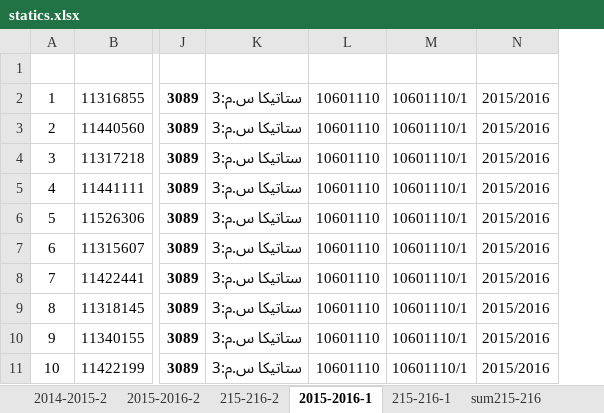
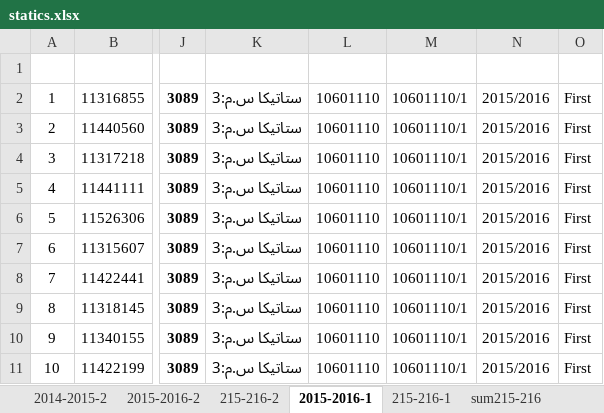
Before and after one commit to Hasan330/Advanced-Data-Science, an Excel workbook: Projects/Data-Sources/statics.xlsx, sheet 2015-2016-1, drawn as a sheet; only a part is shown, gaps mark what is left out; values as stored, in another font and other column widths than the file's, no borders; charts and pictures not drawn; the diff names each change by its address in the sheet, - before the commit and + after, or states it on an @@ line.

```diff
--- a/Projects/Data-Sources/statics.xlsx (sheet 2015-2016-1)
+++ b/Projects/Data-Sources/statics.xlsx (sheet 2015-2016-1)
+column O, rows 2-11: all First
```
Also changed, not shown: sheet 2014-2015-2, sheet sum2015-2016, sheet 20162017-1, sheet 216-217-1, sheet 2016-2017-1-2, sheet sum215-216, 4 more sheets, charts or pictures, 2 other files.
